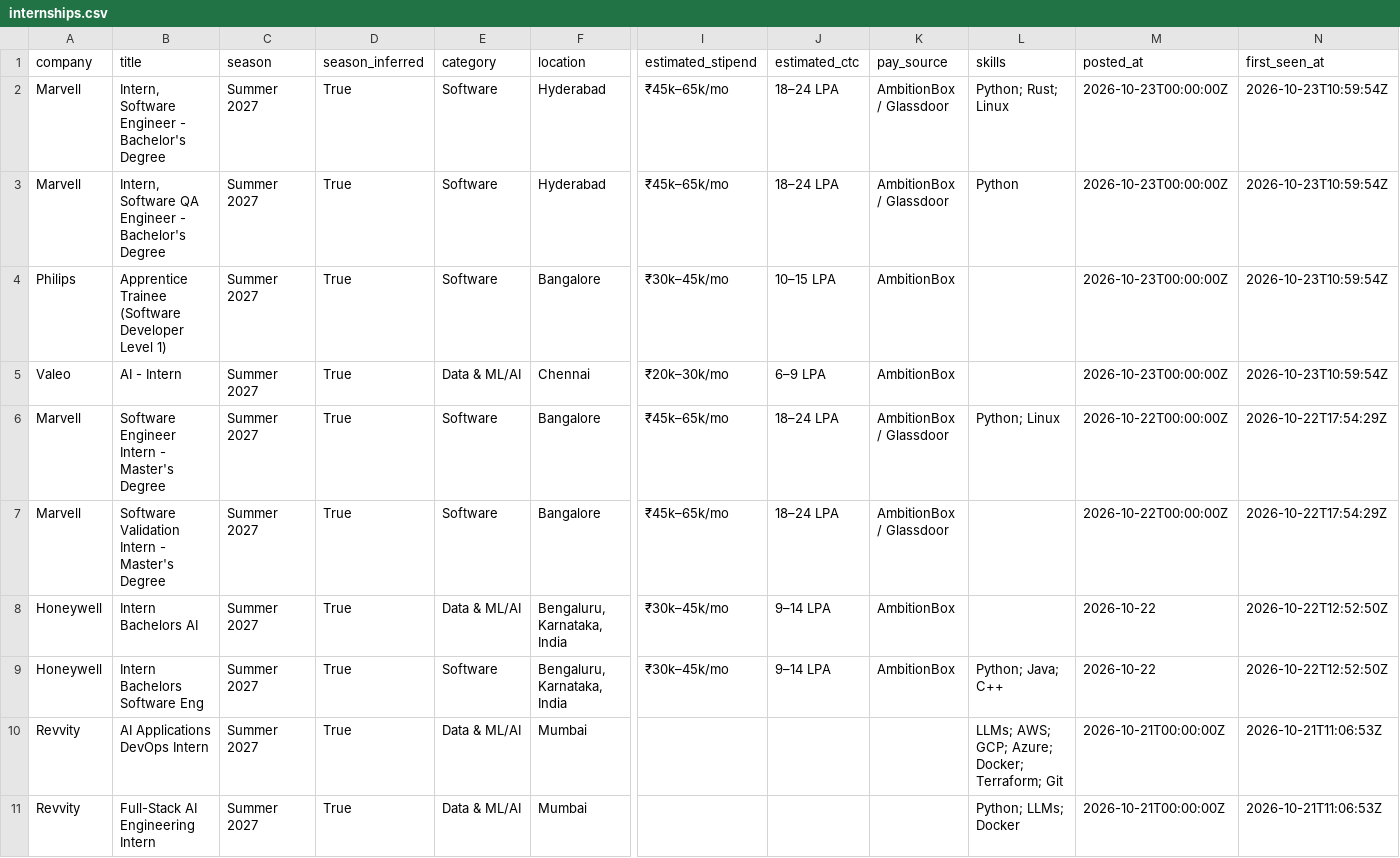
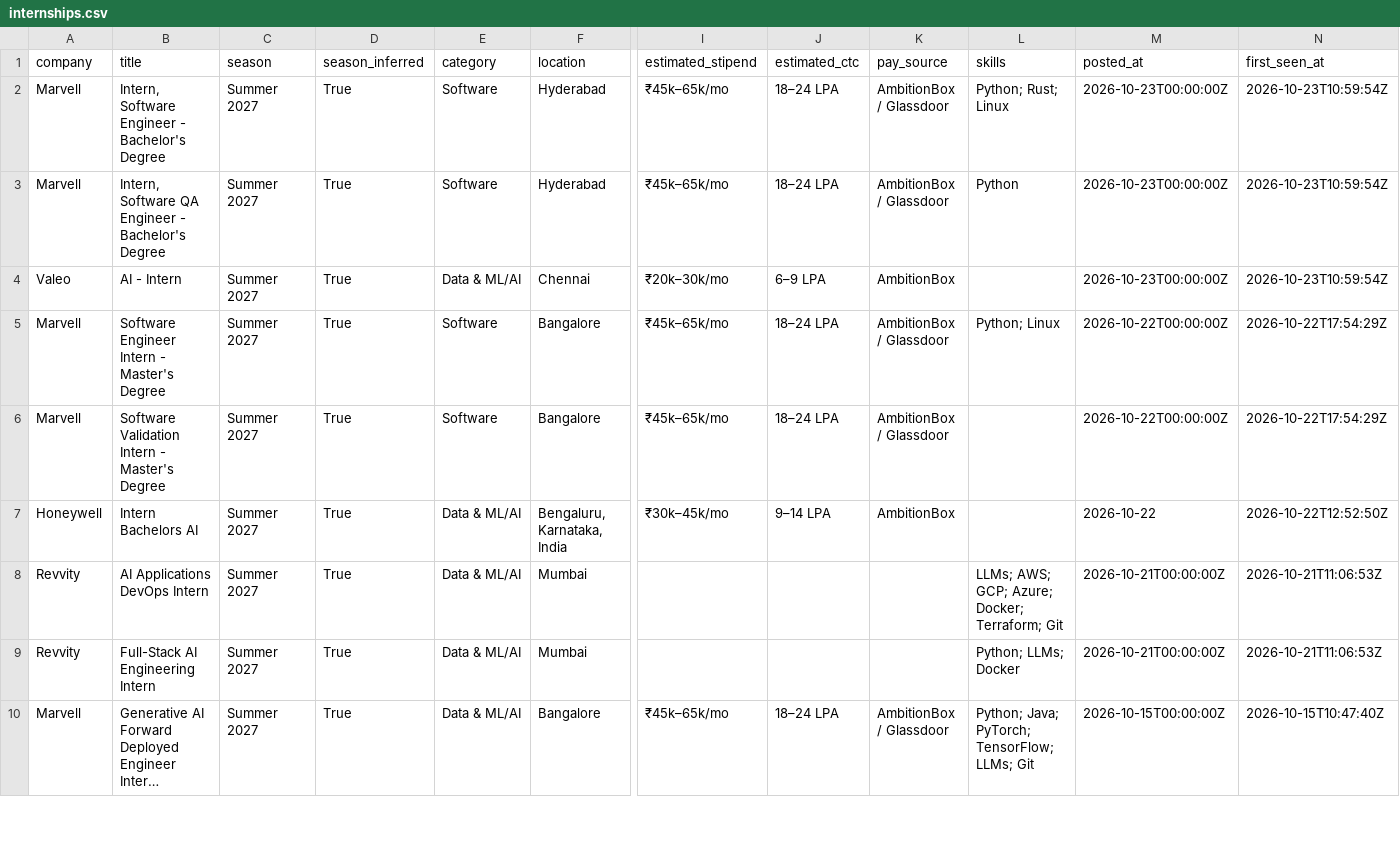
Before and after one commit to Rohan-droid7341/internship-engine-india, a CSV file: data/internships.csv, drawn as a sheet; only a part is shown, gaps mark what is left out; the shorter side is filled out with more unchanged rows; long unchanged cells end in …; rows hold the shown columns only; the diff names each change by its address in the sheet, - before the commit and + after, or states it on an @@ line.

Commit message:
chore: update internships (2026-10-23 19:49 UTC)

```diff
--- a/data/internships.csv
+++ b/data/internships.csv
-row 4: Philips | Apprentice Trainee (Software Developer Level 1) | Summer 2027 | True | Software | Bangalore | ₹30k–45k/mo | 10–15 LPA | AmbitionBox |  | 2026-10-23T00:00:00Z | 2026-10-23T10:59:54Z
-row 9: Honeywell | Intern Bachelors Software Eng | Summer 2027 | True | Software | Bengaluru, Karnataka, India | ₹30k–45k/mo | 9–14 LPA | AmbitionBox | Python; Java; C++ | 2026-10-22 | 2026-10-22T12:52:50Z
```
Also changed, not shown: 12 other files.
